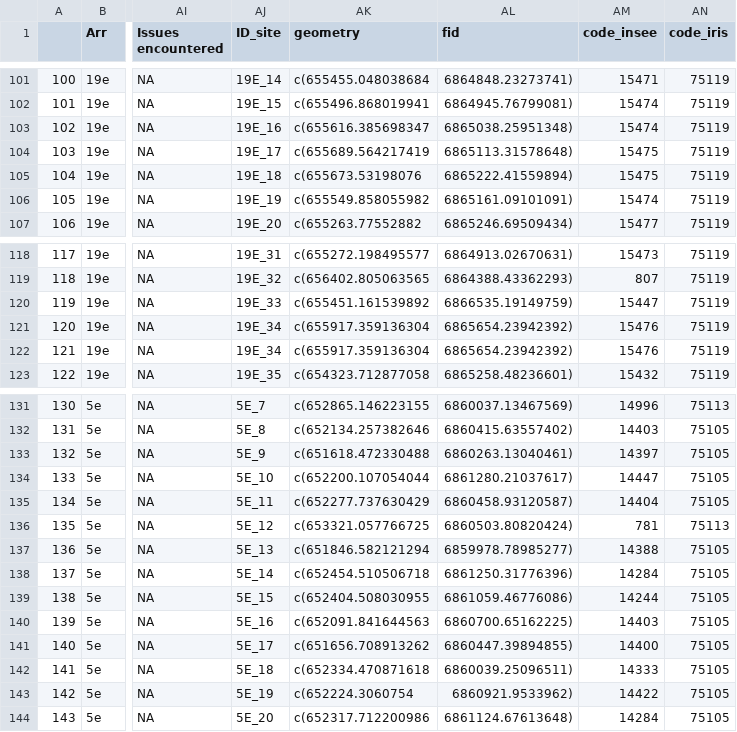
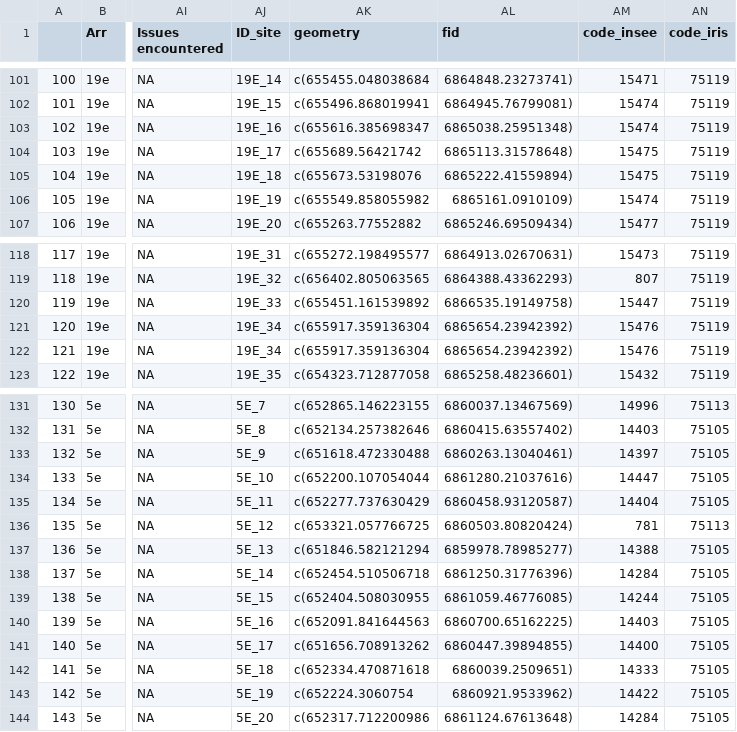
Before and after one commit to katmolinaro/Stage_M1_UWS, a CSV file: Clean_data/uws_google.csv, drawn as a sheet; only a part is shown, gaps mark what is left out; the diff covers the shown part only; the diff names each change by its address in the sheet, - before the commit and + after, or states it on an @@ line.

```diff
--- a/Clean_data/uws_google.csv
+++ b/Clean_data/uws_google.csv
-AK104 (geometry): c(655689.564217419
+AK104 (geometry): c(655689.56421742
-AL106 (fid): 6865161.09101091)
+AL106 (fid): 6865161.0910109)
-AL120 (fid): 6866535.19149759)
+AL120 (fid): 6866535.19149758)
-AL134 (fid): 6861280.21037617)
+AL134 (fid): 6861280.21037616)
-AL139 (fid): 6861059.46776086)
+AL139 (fid): 6861059.46776085)
-AL142 (fid): 6860039.25096511)
+AL142 (fid): 6860039.2509651)
```
Also changed, not shown: 19 edited cells elsewhere in this file, 2 other files.
